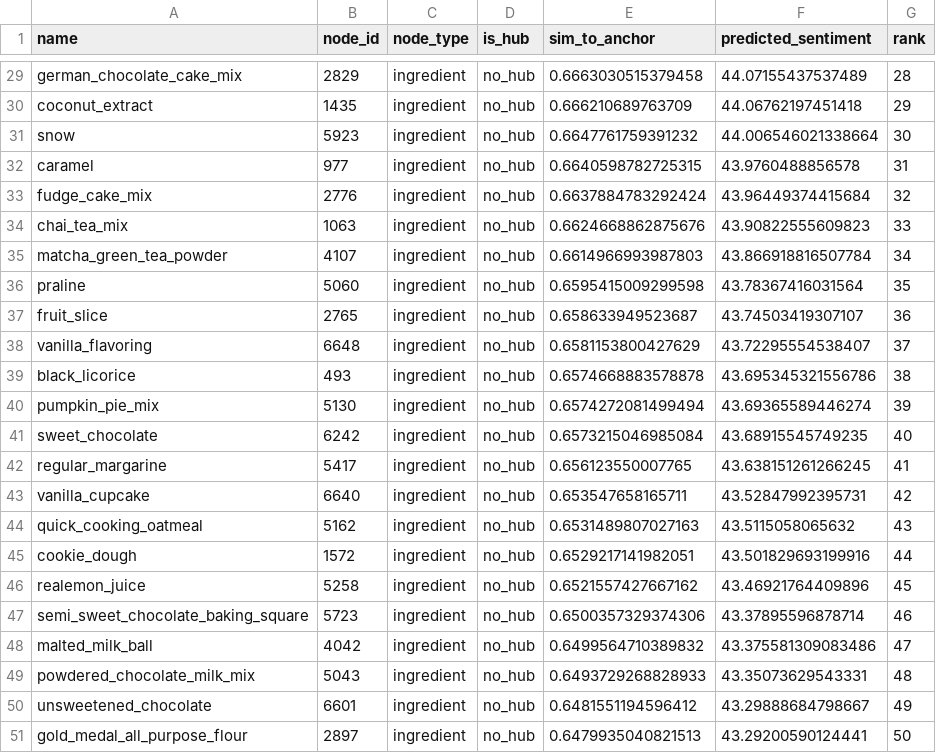
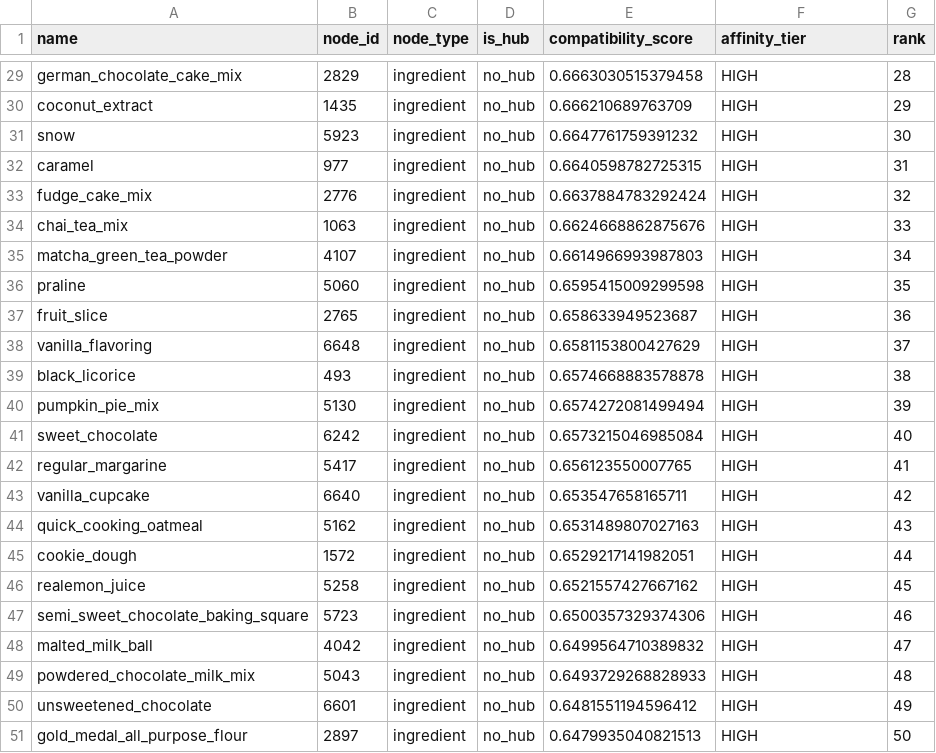
Before and after one commit to AzrilFahmiardi/NUSFTC, a CSV file: flavorgraph_mobai/outputs/variant_c_top50.csv, drawn as a sheet; only a part is shown, gaps mark what is left out; the diff covers the shown part only; the diff names each change by its address in the sheet, - before the commit and + after, or states it on an @@ line.

```diff
--- a/flavorgraph_mobai/outputs/variant_c_top50.csv
+++ b/flavorgraph_mobai/outputs/variant_c_top50.csv
-E1: sim_to_anchor
+E1: compatibility_score
-F1: predicted_sentiment
+F1: affinity_tier
-F29 (affinity_tier): 44.07155437537489
+F29 (affinity_tier): HIGH
-F30 (affinity_tier): 44.06762197451418
+F30 (affinity_tier): HIGH
-F31 (affinity_tier): 44.006546021338664
+F31 (affinity_tier): HIGH
-F32 (affinity_tier): 43.9760488856578
+F32 (affinity_tier): HIGH
-F33 (affinity_tier): 43.96449374415684
+F33 (affinity_tier): HIGH
-F34 (affinity_tier): 43.90822555609823
+F34 (affinity_tier): HIGH
-F35 (affinity_tier): 43.866918816507784
+F35 (affinity_tier): HIGH
-F36 (affinity_tier): 43.78367416031564
+F36 (affinity_tier): HIGH
-F37 (affinity_tier): 43.74503419307107
+F37 (affinity_tier): HIGH
-F38 (affinity_tier): 43.72295554538407
+F38 (affinity_tier): HIGH
-F39 (affinity_tier): 43.695345321556786
+F39 (affinity_tier): HIGH
-F40 (affinity_tier): 43.69365589446274
+F40 (affinity_tier): HIGH
-F41 (affinity_tier): 43.68915545749235
+F41 (affinity_tier): HIGH
-F42 (affinity_tier): 43.638151261266245
+F42 (affinity_tier): HIGH
-F43 (affinity_tier): 43.52847992395731
+F43 (affinity_tier): HIGH
-F44 (affinity_tier): 43.5115058065632
+F44 (affinity_tier): HIGH
-F45 (affinity_tier): 43.501829693199916
+F45 (affinity_tier): HIGH
-F46 (affinity_tier): 43.46921764409896
+F46 (affinity_tier): HIGH
-F47 (affinity_tier): 43.37895596878714
+F47 (affinity_tier): HIGH
-F48 (affinity_tier): 43.375581309083486
+F48 (affinity_tier): HIGH
-F49 (affinity_tier): 43.35073629543331
+F49 (affinity_tier): HIGH
-F50 (affinity_tier): 43.29888684798667
+F50 (affinity_tier): HIGH
-F51 (affinity_tier): 43.29200590124441
+F51 (affinity_tier): HIGH
```
Also changed, not shown: 27 edited cells elsewhere in this file, flavorgraph_mobai/outputs/variant_c_curated_top20.csv, 18 other files.
